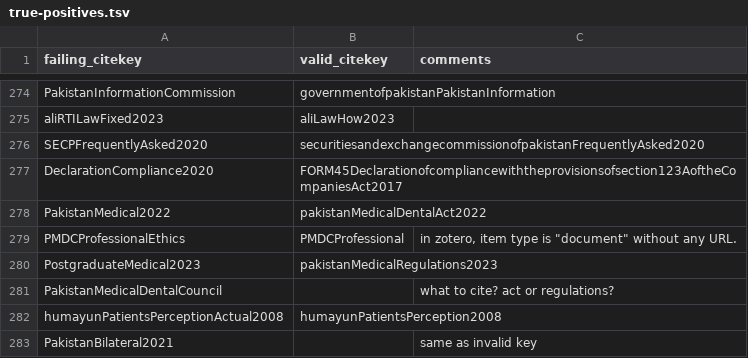
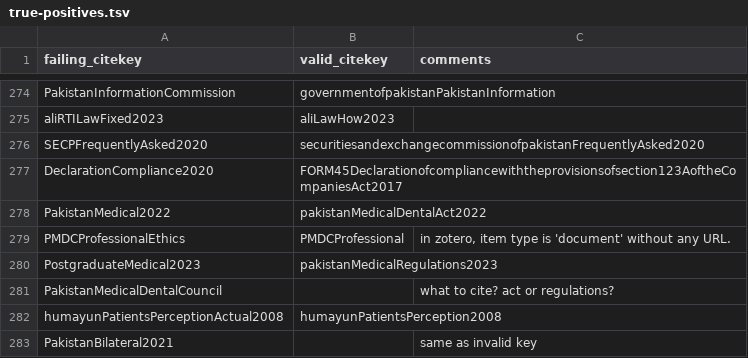
Before and after one commit to the-solipsist/lirneasia-d4dasia, a TSV file: _references/true-positives.tsv, drawn as a sheet; only a part is shown, gaps mark what is left out; the diff covers the shown part only.

```diff
--- a/_references/true-positives.tsv
+++ b/_references/true-positives.tsv
@@ -278,3 +278,3 @@ DeclarationCompliance2020	FORM45Declarationofcompliancewiththeprovisionsofsectio
 PakistanMedical2022	pakistanMedicalDentalAct2022		
-PMDCProfessionalEthics	PMDCProfessional	in zotero, item type is "document" without any URL.	
+PMDCProfessionalEthics	PMDCProfessional	in zotero, item type is 'document' without any URL.	
 PostgraduateMedical2023	pakistanMedicalRegulations2023		
```
Also changed, not shown: 7 edited cells elsewhere in this file, 3 other files.
